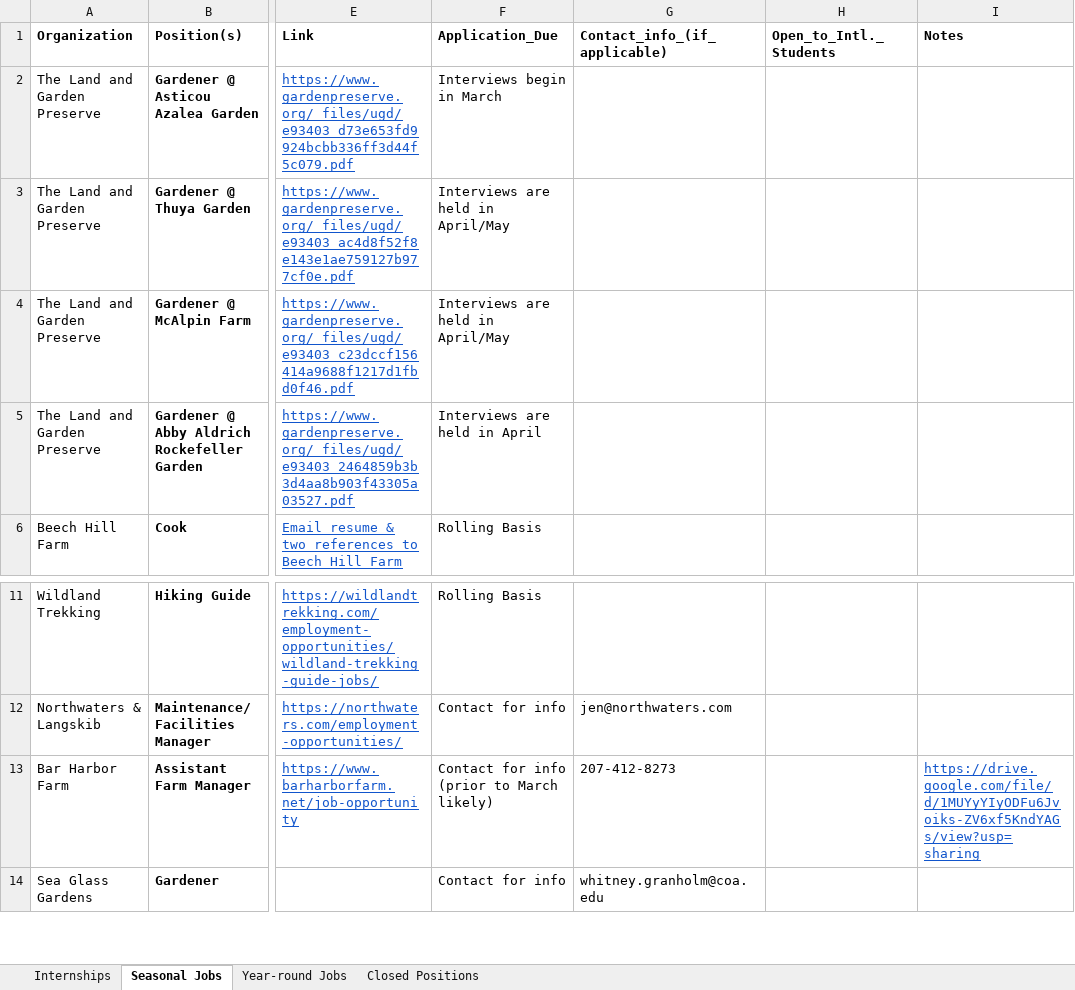
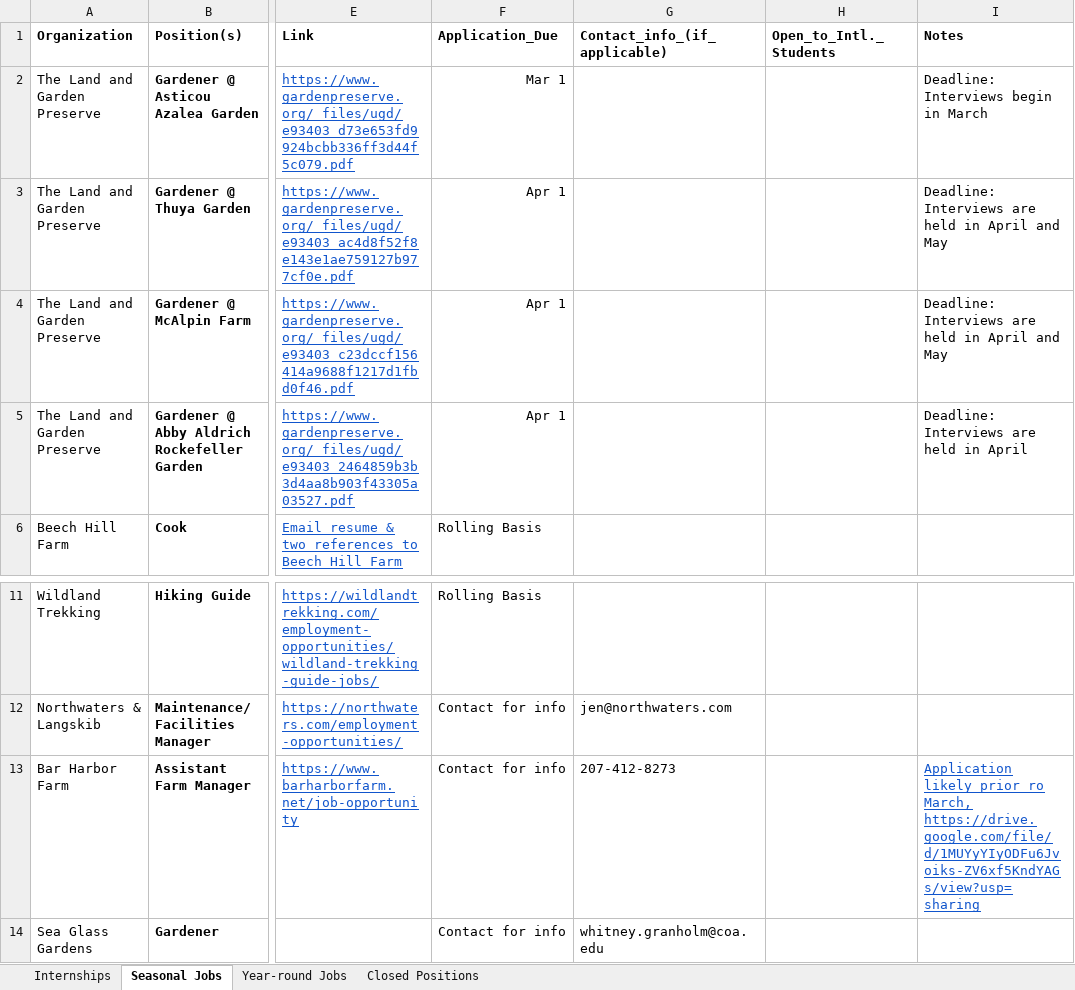
Before and after one commit to RudolfsLukasevics/coa-internship, an Excel workbook: data/Career_Connections_Database.xlsx, sheet Seasonal Jobs, drawn as a sheet; only a part is shown, gaps mark what is left out; values as stored, in another font and other column widths than the file's, no borders; the diff names each change by its address in the sheet, - before the commit and + after, or states it on an @@ line.

Commit message:
Turn Application_Due into dates in career_connections

```diff
--- a/data/Career_Connections_Database.xlsx (sheet Seasonal Jobs)
+++ b/data/Career_Connections_Database.xlsx (sheet Seasonal Jobs)
-F2 (Application_Due): Interviews begin in March
+F2 (Application_Due): Mar 1
-I2 (Notes): (empty)
+I2 (Notes): Deadline: Interviews begin in March
-F3:F4 (Application_Due): Interviews are held in April/May
+F3:F4 (Application_Due): Apr 1
-I3:I4 (Notes): (empty)
+I3:I4 (Notes): Deadline: Interviews are held in April and May
-F5 (Application_Due): Interviews are held in April
+F5 (Application_Due): Apr 1
-I5 (Notes): (empty)
+I5 (Notes): Deadline: Interviews are held in April
-F13 (Application_Due): Contact for info (prior to March likely)
+F13 (Application_Due): Contact for info
-I13 (Notes): https://drive.google.com/file/d/1MUYyYIyODFu6Jvoiks-ZV6xf5KndYAGs/view?usp=sharing
+I13 (Notes): Application likely prior ro March, https://drive.google.com/file/d/1MUYyYIyODFu6Jvoiks-ZV6xf5KndYAGs/view?usp=sharing
```
Also changed, not shown: sheet Closed Positions, sheet Year-round Jobs, 2 other files.
